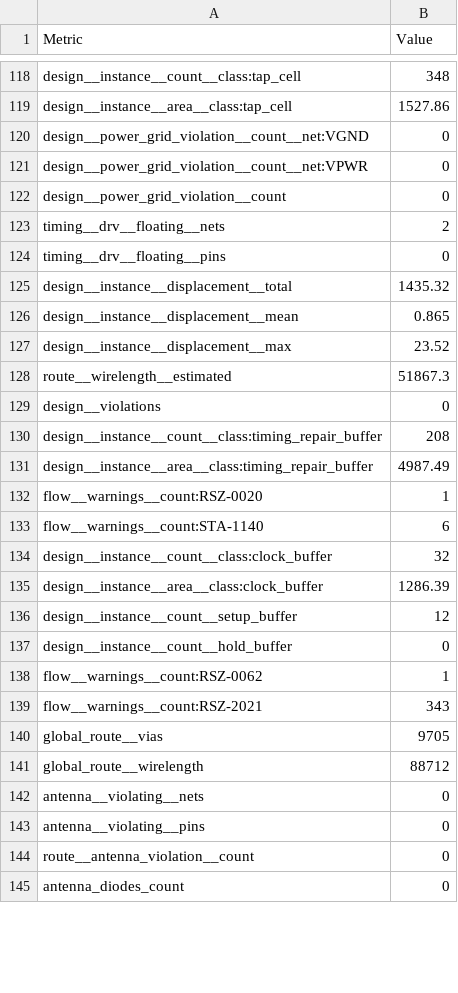
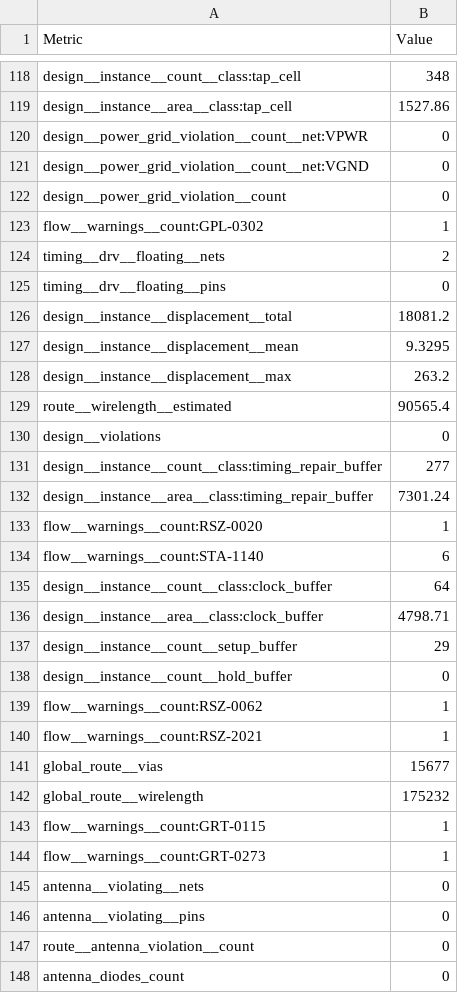
Before and after one commit to TinyTapeout/tinytapeout-gf-26c, a CSV file: projects/tt_um_spongent88_top/stats/metrics.csv, drawn as a sheet; only a part is shown, gaps mark what is left out; the diff covers the shown part only.

Commit message:
feat: update project tt_um_spongent88_top from somethingjade/ece298a-ronson-robin
Commit: 5735467437b170fe78def0ff711af6541326cb38
Workflow: https://github.com/somethingjade/ece298a-ronson-robin/actions/runs/44620752745

```diff
--- a/projects/tt_um_spongent88_top/stats/metrics.csv
+++ b/projects/tt_um_spongent88_top/stats/metrics.csv
@@ -119,24 +119,27 @@ design__instance__count__class:tap_cell,348
 design__instance__area__class:tap_cell,1527.86
+design__power_grid_violation__count__net:VPWR,0
 design__power_grid_violation__count__net:VGND,0
-design__power_grid_violation__count__net:VPWR,0
 design__power_grid_violation__count,0
+flow__warnings__count:GPL-0302,1
 timing__drv__floating__nets,2
 timing__drv__floating__pins,0
-design__instance__displacement__total,1435.32
-design__instance__displacement__mean,0.865
-design__instance__displacement__max,23.52
-route__wirelength__estimated,51867.3
+design__instance__displacement__total,18081.2
+design__instance__displacement__mean,9.3295
+design__instance__displacement__max,263.2
+route__wirelength__estimated,90565.4
 design__violations,0
-design__instance__count__class:timing_repair_buffer,208
-design__instance__area__class:timing_repair_buffer,4987.49
+design__instance__count__class:timing_repair_buffer,277
+design__instance__area__class:timing_repair_buffer,7301.24
 flow__warnings__count:RSZ-0020,1
 flow__warnings__count:STA-1140,6
-design__instance__count__class:clock_buffer,32
-design__instance__area__class:clock_buffer,1286.39
-design__instance__count__setup_buffer,12
+design__instance__count__class:clock_buffer,64
+design__instance__area__class:clock_buffer,4798.71
+design__instance__count__setup_buffer,29
 design__instance__count__hold_buffer,0
 flow__warnings__count:RSZ-0062,1
-flow__warnings__count:RSZ-2021,343
-global_route__vias,9705
-global_route__wirelength,88712
+flow__warnings__count:RSZ-2021,1
+global_route__vias,15677
+global_route__wirelength,175232
+flow__warnings__count:GRT-0115,1
+flow__warnings__count:GRT-0273,1
 antenna__violating__nets,0
```
Also changed, not shown: 6 added rows and 128 edited cells elsewhere in this file, 5 other files.
